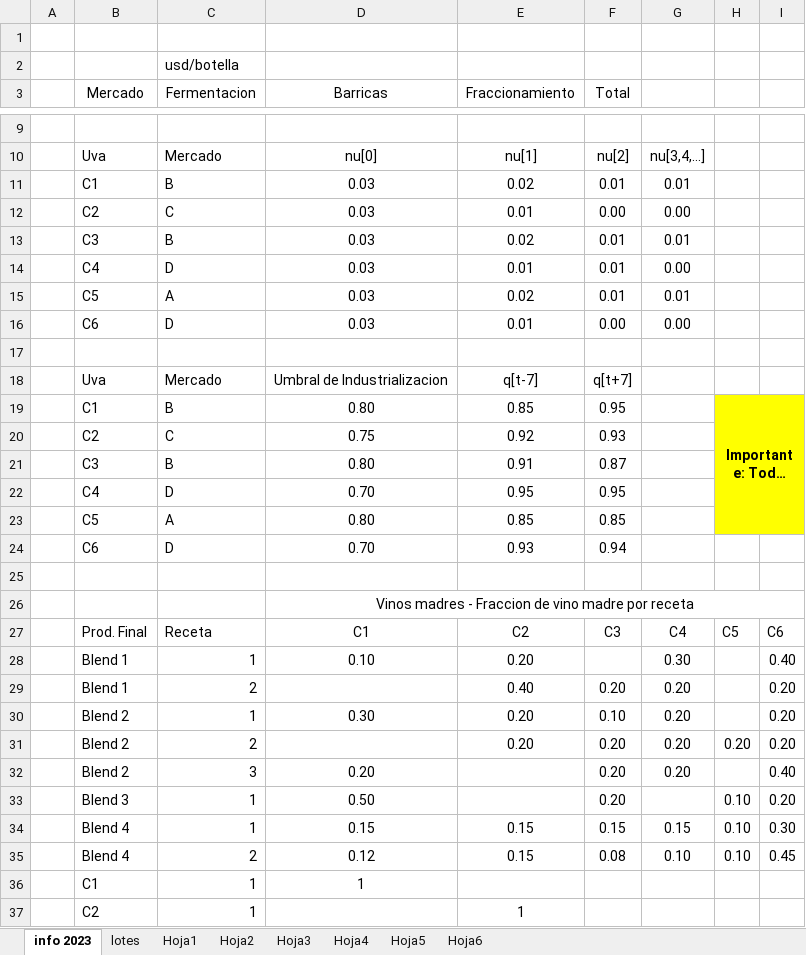
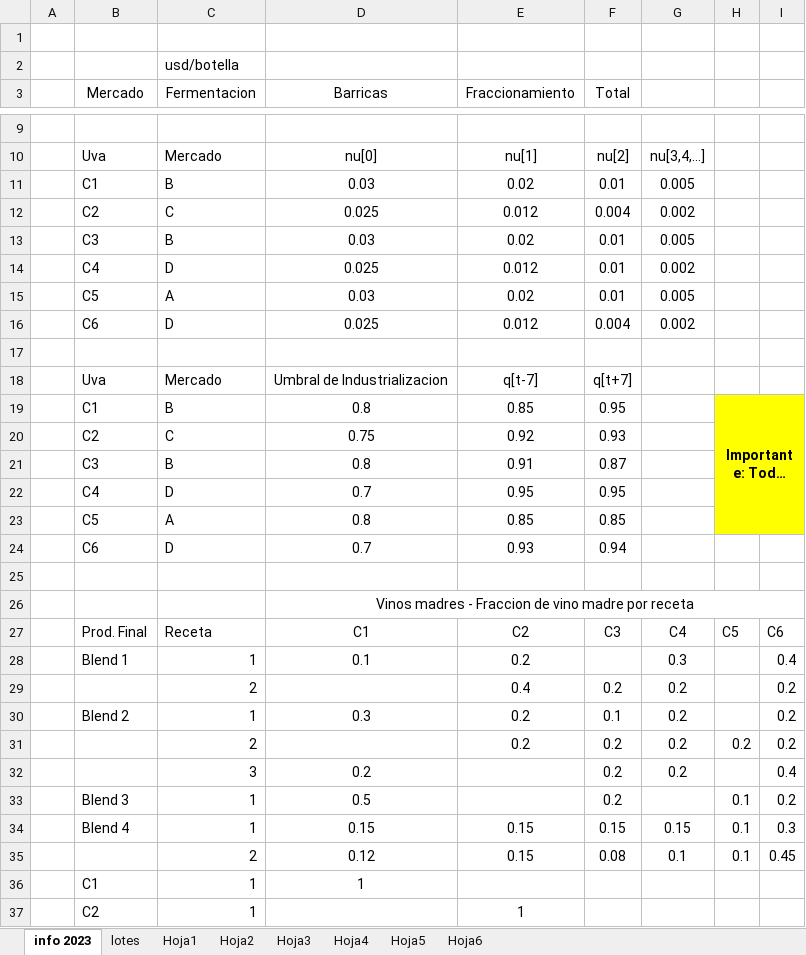
Before and after one commit to Crisiturriaga/Proyecto-capstone, an Excel workbook: info-vinos_2023_v2.xlsx, sheet info 2023, drawn as a sheet; only a part is shown, gaps mark what is left out; long unchanged cells end in …; values as stored, in another font and other column widths than the file's, no borders; removed rows and columns are numbered as before the commit, all else as after; the diff covers the shown part only; the diff names each change by its address in the sheet, - before the commit and + after, or states it on an @@ line.

```diff
--- a/info-vinos_2023_v2.xlsx (sheet info 2023)
+++ b/info-vinos_2023_v2.xlsx (sheet info 2023)
-G11: 0.01
+G11: 0.005
-row 12:  | C2 | C | 0.03 | 0.01 | 0.00 | 0.00
+row 12:  | C2 | C | 0.025 | 0.012 | 0.004 | 0.002
-G13: 0.01
+G13: 0.005
-D14 (Barricas): 0.03
+D14 (Barricas): 0.025
-E14 (Fraccionamiento): 0.01
+E14 (Fraccionamiento): 0.012
-G14: 0.00
+G14: 0.002
-G15: 0.01
+G15: 0.005
-row 16:  | C6 | D | 0.03 | 0.01 | 0.00 | 0.00
+row 16:  | C6 | D | 0.025 | 0.012 | 0.004 | 0.002
-D19 (Barricas): 0.80
+D19 (Barricas): 0.8
-D21 (Barricas): 0.80
+D21 (Barricas): 0.8
-D22 (Barricas): 0.70
+D22 (Barricas): 0.7
-D23 (Barricas): 0.80
+D23 (Barricas): 0.8
-D24 (Barricas): 0.70
+D24 (Barricas): 0.7
-row 28:  | Blend 1 | 1 | 0.10 | 0.20 |  | 0.30 |  | 0.40
-row 29:  | Blend 1 | 2 |  | 0.40 | 0.20 | 0.20 |  | 0.20
-row 30:  | Blend 2 | 1 | 0.30 | 0.20 | 0.10 | 0.20 |  | 0.20
-row 31:  | Blend 2 | 2 |  | 0.20 | 0.20 | 0.20 | 0.20 | 0.20
-row 32:  | Blend 2 | 3 | 0.20 |  | 0.20 | 0.20 |  | 0.40
-row 33:  | Blend 3 | 1 | 0.50 |  | 0.20 |  | 0.10 | 0.20
+row 28:  | Blend 1 | 1 | 0.1 | 0.2 |  | 0.3 |  | 0.4
+row 29:  |  | 2 |  | 0.4 | 0.2 | 0.2 |  | 0.2
+row 30:  | Blend 2 | 1 | 0.3 | 0.2 | 0.1 | 0.2 |  | 0.2
+row 31:  |  | 2 |  | 0.2 | 0.2 | 0.2 | 0.2 | 0.2
+row 32:  |  | 3 | 0.2 |  | 0.2 | 0.2 |  | 0.4
+row 33:  | Blend 3 | 1 | 0.5 |  | 0.2 |  | 0.1 | 0.2
-H34:H35: 0.10
+H34:H35: 0.1
-I34: 0.30
+I34: 0.3
-B35 (Mercado): Blend 4
+B35 (Mercado): (empty)
-G35: 0.10
+G35: 0.1
```
Also changed, not shown: 7 added rows, 7 removed rows, 6 edited cells and cell formats elsewhere in this sheet, sheet lotes, sheet Hoja4, sheet Hoja6, sheet Hoja2, sheet Hoja1, sheet Hoja5, 1 more sheet, 2 other files.
